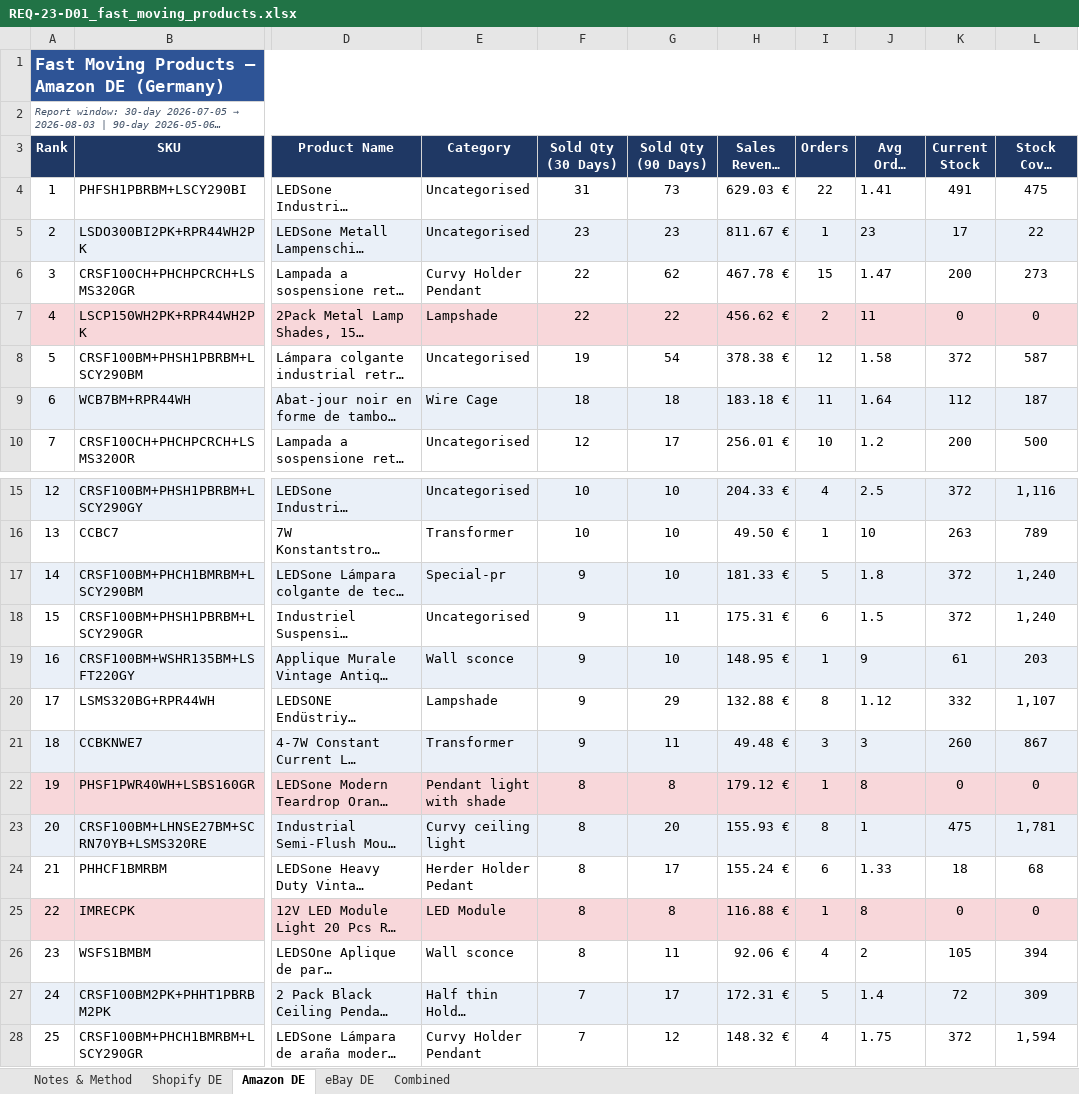
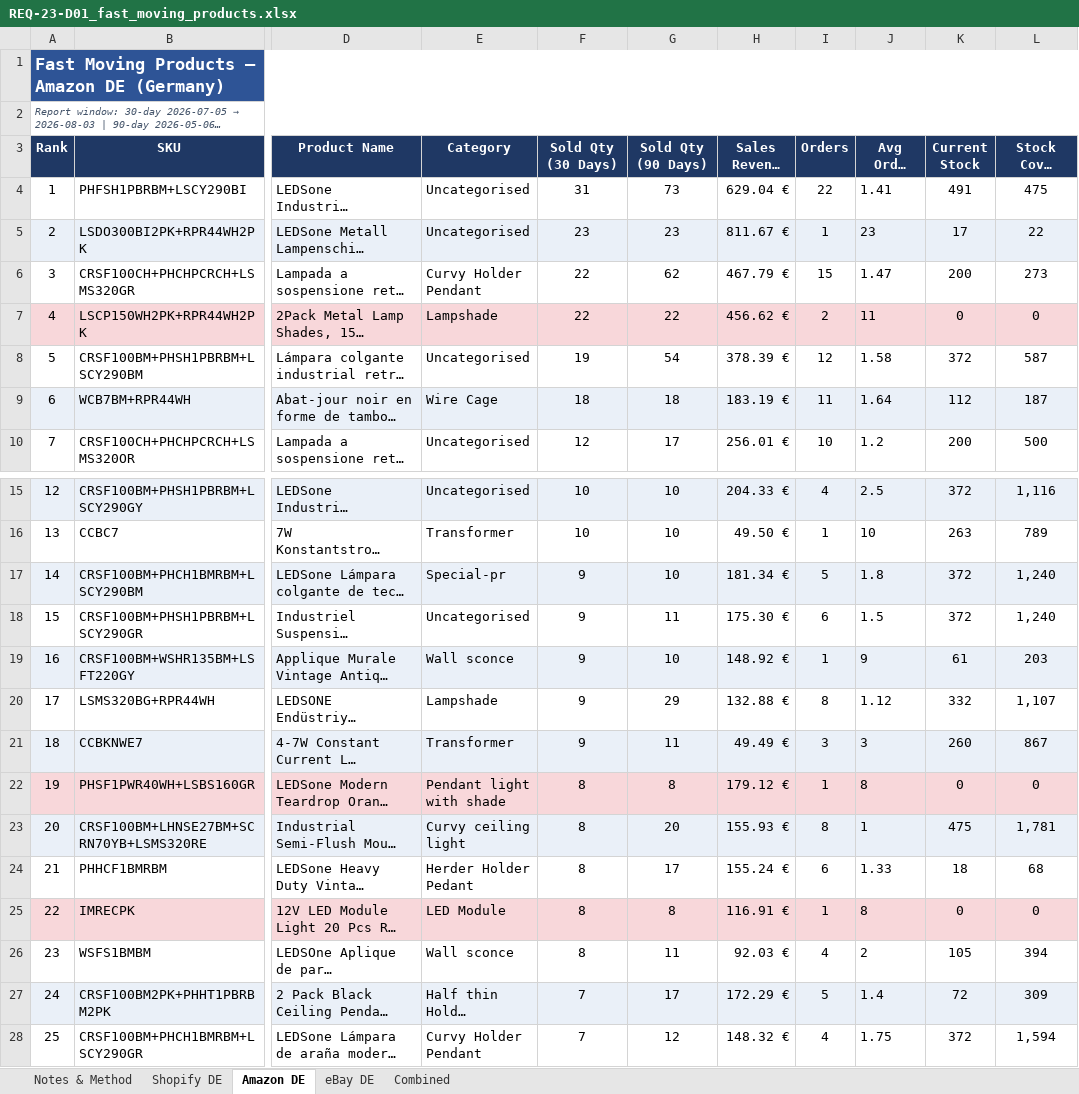
Before and after one commit to digitwebabiraj-byte/abiraj_aios, an Excel workbook: development/abiraj_mini_aios_workbench/projects/PRJ-2026-020_fast-moving-products/evidence/final_outputs/REQ-23_fast-moving-products/REQ-23-D01_fast_moving_products.xlsx, sheet Amazon DE, drawn as a sheet; only a part is shown, gaps mark what is left out; long unchanged cells end in …; values as stored, in another font and other column widths than the file's, no borders; the diff names each change by its address in the sheet, - before the commit and + after, or states it on an @@ line.

```diff
--- a/development/abiraj_mini_aios_workbench/projects/PRJ-2026-020_fast-moving-products/evidence/final_outputs/REQ-23_fast-moving-products/REQ-23-D01_fast_moving_products.xlsx (sheet Amazon DE)
+++ b/development/abiraj_mini_aios_workbench/projects/PRJ-2026-020_fast-moving-products/evidence/final_outputs/REQ-23_fast-moving-products/REQ-23-D01_fast_moving_products.xlsx (sheet Amazon DE)
-H4 (Sales Revenue €): 629.03 €
+H4 (Sales Revenue €): 629.04 €
-H6 (Sales Revenue €): 467.78 €
+H6 (Sales Revenue €): 467.79 €
-H8 (Sales Revenue €): 378.38 €
+H8 (Sales Revenue €): 378.39 €
-H9 (Sales Revenue €): 183.18 €
+H9 (Sales Revenue €): 183.19 €
-H17 (Sales Revenue €): 181.33 €
+H17 (Sales Revenue €): 181.34 €
-H18 (Sales Revenue €): 175.31 €
+H18 (Sales Revenue €): 175.30 €
-H19 (Sales Revenue €): 148.95 €
+H19 (Sales Revenue €): 148.92 €
-H21 (Sales Revenue €): 49.48 €
+H21 (Sales Revenue €): 49.49 €
-H25 (Sales Revenue €): 116.88 €
+H25 (Sales Revenue €): 116.91 €
-H26 (Sales Revenue €): 92.06 €
+H26 (Sales Revenue €): 92.03 €
-H27 (Sales Revenue €): 172.31 €
+H27 (Sales Revenue €): 172.29 €
```
Also changed, not shown: sheet Combined, sheet Notes & Method, sheet eBay DE, sheet Shopify DE, 7 other files.
